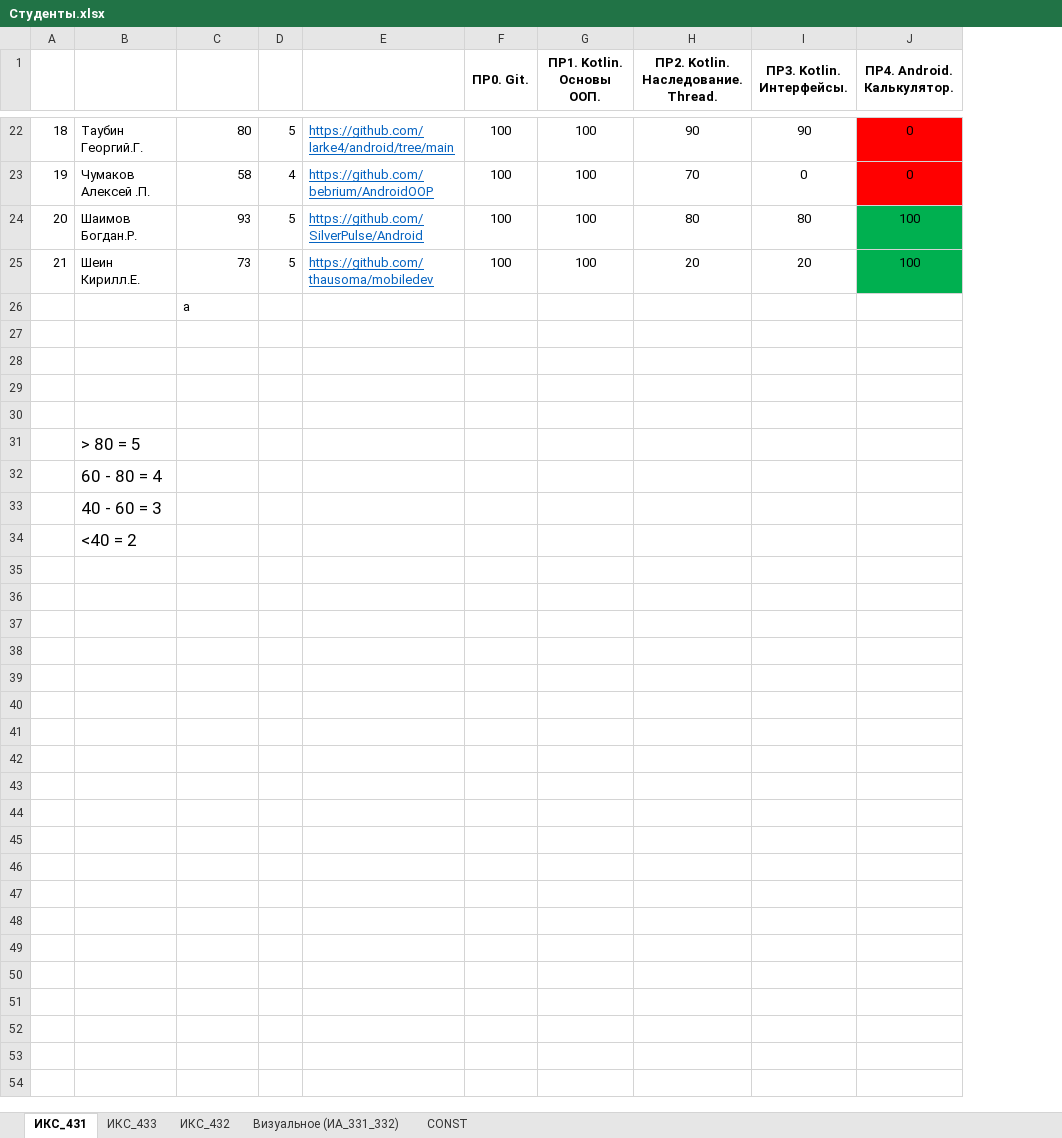
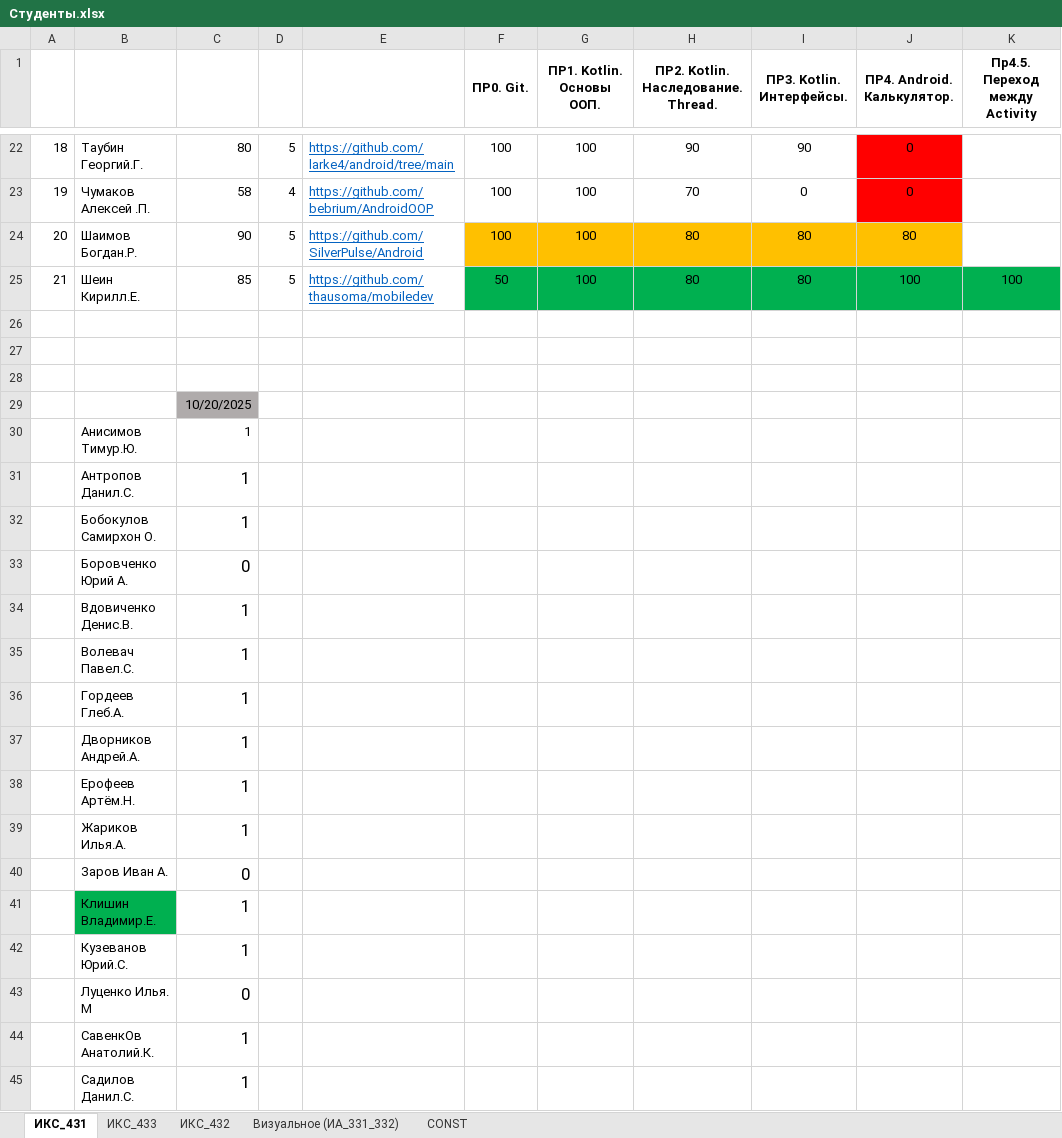
Before and after one commit to TelecomDep/notes, an Excel workbook: students/Студенты.xlsx, sheet ИКС_431, drawn as a sheet; only a part is shown, gaps mark what is left out; values as stored, in another font and other column widths than the file's, no borders; removed rows and columns are numbered as before the commit, all else as after; rows hold the shown columns only; the diff covers the shown part only; the diff names each change by its address in the sheet, - before the commit and + after, or states it on an @@ line.

Commit message:
20.20.2025 students update

```diff
--- a/students/Студенты.xlsx (sheet ИКС_431)
+++ b/students/Студенты.xlsx (sheet ИКС_431)
+column K (Пр4.5. Переход между Activity), row 25: 100
-C24: 93
+C24: 90
-F24:I24 fill: none
+F24:I24 fill: #FFC000
-J24 (ПР4. Android. Калькулятор.): 100
+J24 (ПР4. Android. Калькулятор.): 80
-J24 fill: #00B050
+J24 fill: #FFC000
-C25: 73
+C25: 85
-F25 (ПР0. Git.): 100
+F25 (ПР0. Git.): 50
-F25:I25 fill: none
+F25:I25 fill: #00B050
-H25: 20
+H25: 80
-I25 (ПР3. Kotlin. Интерфейсы.): 20
+I25 (ПР3. Kotlin. Интерфейсы.): 80
-row 26:  |  | a
-C29: (empty)
+C29: 10/20/2025
-C29 fill: none
+C29 fill: #AFABAB
-row 31:  | > 80 = 5
-row 32:  | 60 - 80 = 4
-row 33:  | 40 - 60 = 3
-row 34:  | <40 = 2
+row 30:  | Анисимов Тимур.Ю. | 1
+row 31:  | Антропов Данил.С. | 1
+row 32:  | Бобокулов Самирхон О. | 1
+row 33:  | Боровченко Юрий А. | 0
+row 34:  | Вдовиченко Денис.В. | 1
+row 35:  | Волевач Павел.С. | 1
+row 36:  | Гордеев Глеб.А. | 1
+row 37:  | Дворников Андрей.А. | 1
+row 38:  | Ерофеев Артём.Н. | 1
+row 39:  | Жариков Илья.А. | 1
+row 40:  | Заров Иван А. | 0
+row 41:  | Клишин Владимир.Е. | 1
+row 42:  | Кузеванов Юрий.С. | 1
+row 43:  | Луценко Илья. М | 0
+row 44:  | СавенкОв Анатолий.К. | 1
+row 45:  | Садилов Данил.С. | 1
```
Also changed, not shown: 5 added rows, 7 edited cells and cell formats elsewhere in this sheet, sheet ИКС_432, 3 other files.
